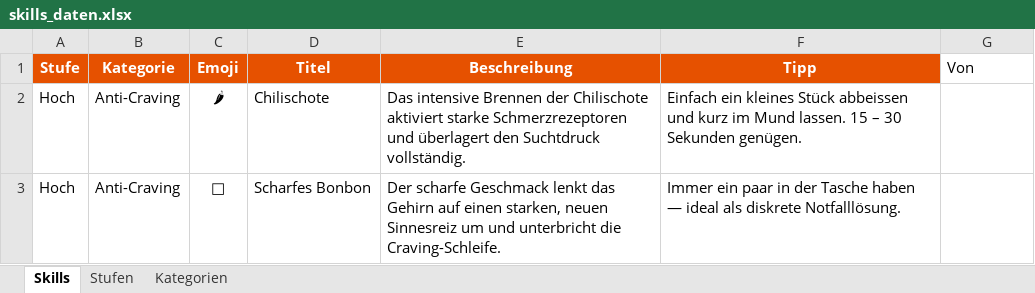
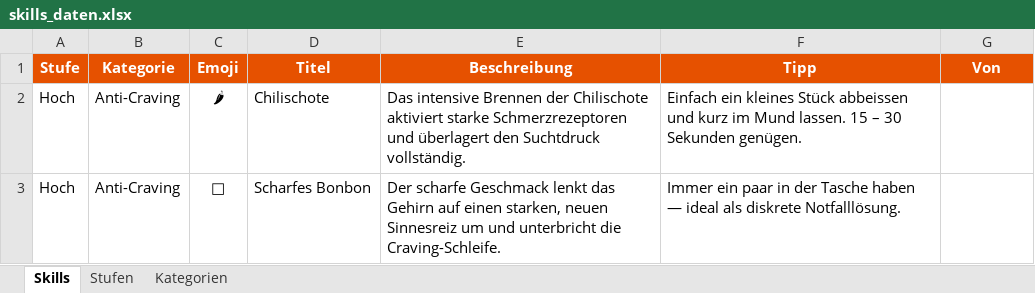
Before and after one commit to stayingclean/toolbox, an Excel workbook: skills_daten.xlsx, sheet Skills, drawn as a sheet; only a part is shown; values as stored, in another font and other column widths than the file's, no borders; the diff names each change by its address in the sheet, - before the commit and + after, or states it on an @@ line.

Commit message:
Kopfzeilenformatierung und Filterbereich fuer Spalte Von nachziehen
G1 erhaelt dieselbe Formatierung (Fuellung, fett, zentriert) wie die
uebrigen Kopfzellen, und der AutoFilter deckt neu alle sieben Spalten
ab (A1:G101), damit Sortieren/Filtern die Von-Werte nicht von ihren
Zeilen trennt.

```diff
--- a/skills_daten.xlsx (sheet Skills)
+++ b/skills_daten.xlsx (sheet Skills)
@@ G1 fill: none → #E65100, bold: off → on, text colour: black → #FFFFFF, alignment: left → center @@
```
